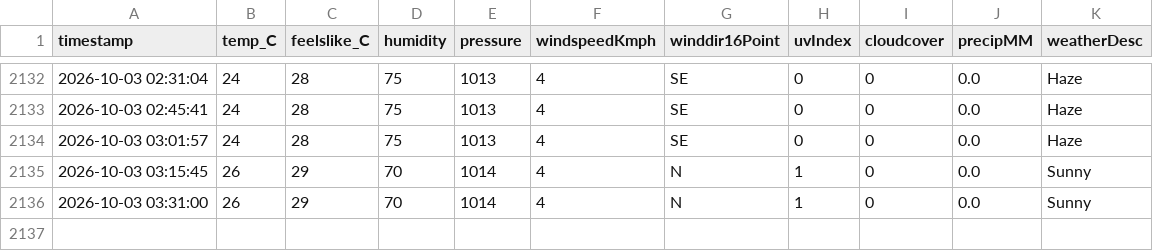
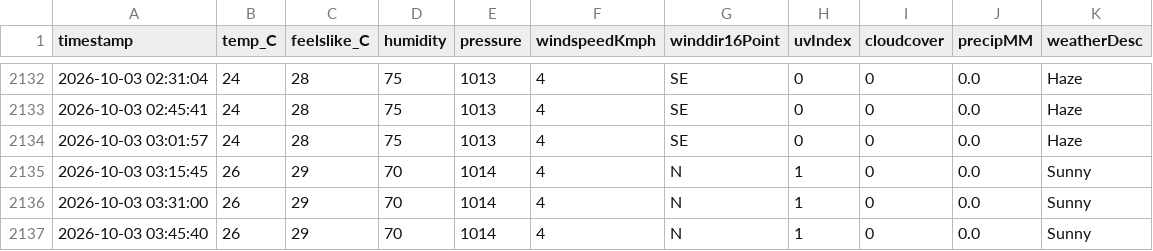
Before and after one commit to ayushgupta-danalys/bareilly-weather-live, a CSV file: bareilly_weather.csv, drawn as a sheet; only a part is shown, gaps mark what is left out.

```diff
--- a/bareilly_weather.csv
+++ b/bareilly_weather.csv
@@ -2136 +2136,2 @@ timestamp,temp_C,feelslike_C,humidity,pressure,windspeedKmph,winddir16Point,uvIn
 2026-10-03 03:31:00,26,29,70,1014,4,N,1,0,0.0,Sunny
+2026-10-03 03:45:40,26,29,70,1014,4,N,1,0,0.0,Sunny
```
